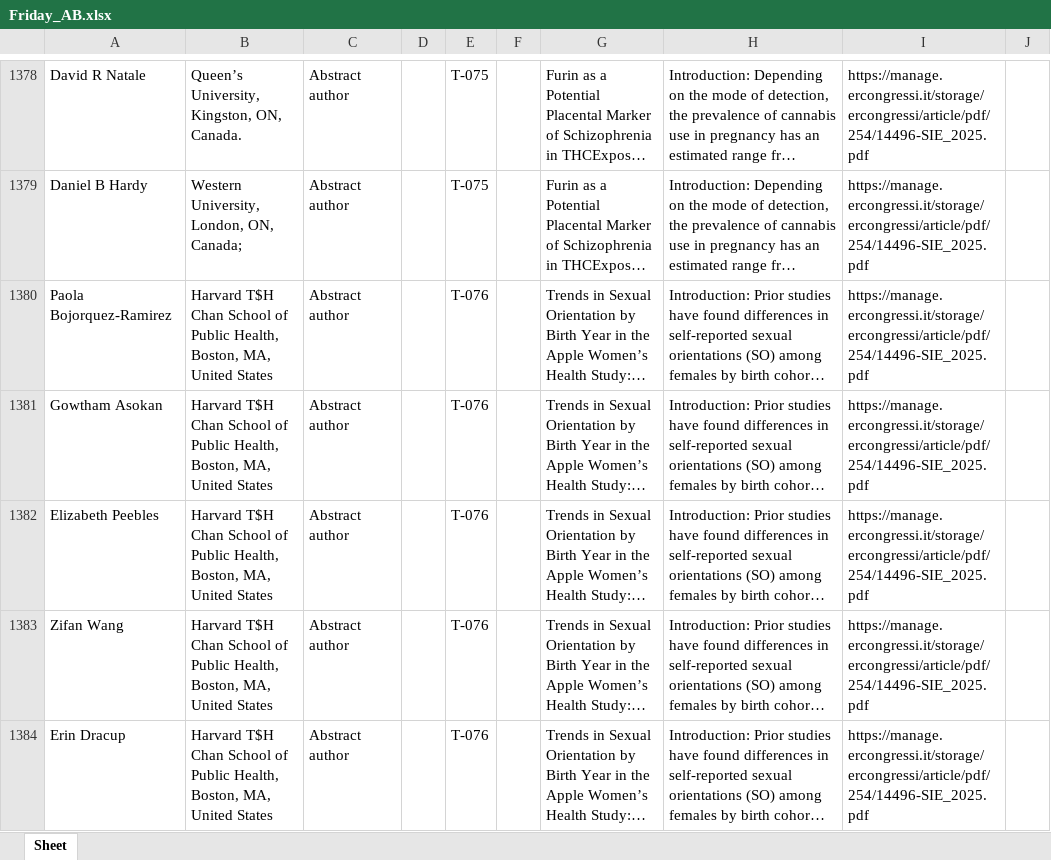
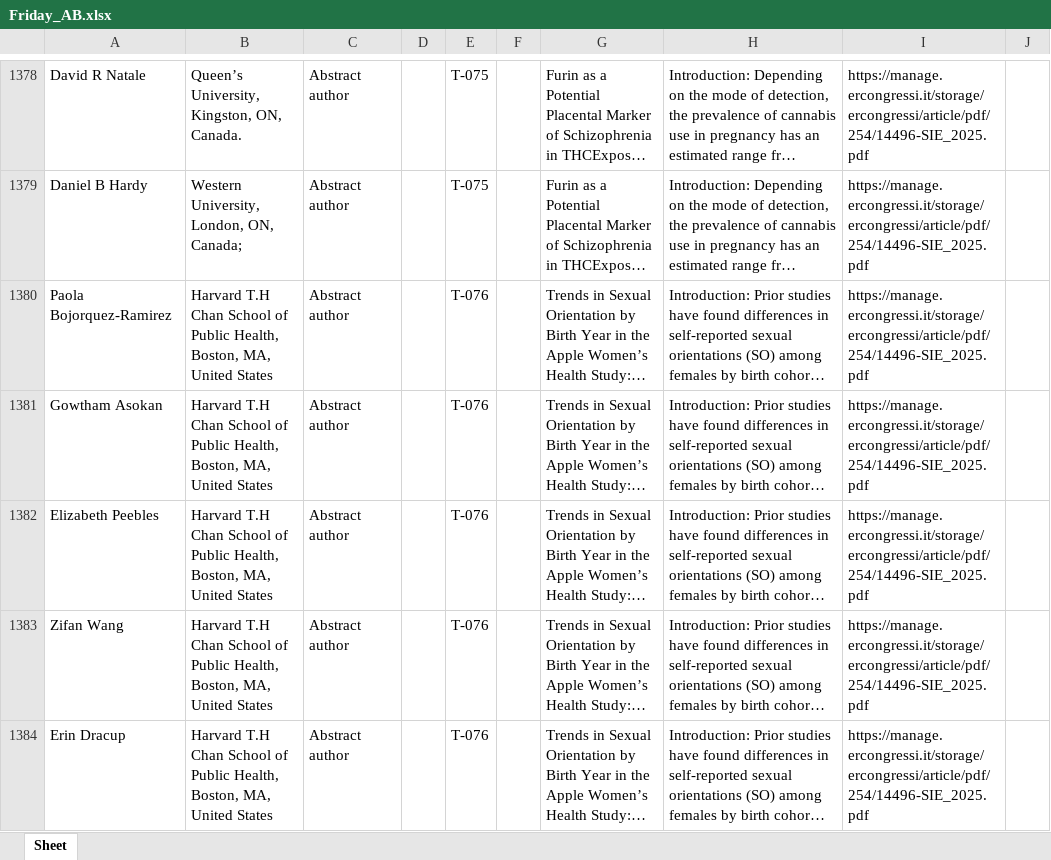
Before and after one commit to Ebioz/scrapers-class, an Excel workbook: Friday_AB.xlsx, sheet Sheet, drawn as a sheet; only a part is shown, gaps mark what is left out; long unchanged cells end in …; values as stored, in another font and other column widths than the file's, no borders; the diff covers the shown part only; the diff names each change by its address in the sheet, - before the commit and + after, or states it on an @@ line.

```diff
--- a/Friday_AB.xlsx (sheet Sheet)
+++ b/Friday_AB.xlsx (sheet Sheet)
-B1380:B1384: Harvard T$H Chan School…
+B1380:B1384: Harvard T.H Chan School…
```
Also changed, not shown: 99 edited cells elsewhere in this sheet, 2 other files.
